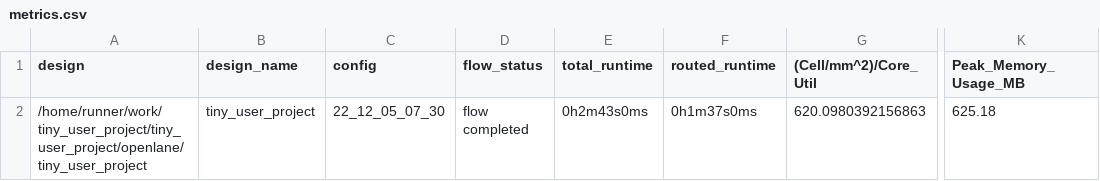
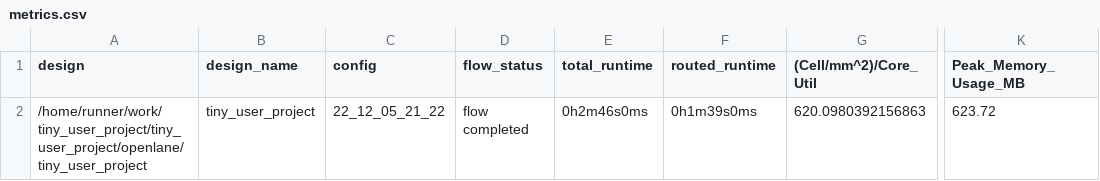
Before and after one commit to rolfmobile99/tiny_user_project, a CSV file: signoff/tiny_user_project/metrics.csv, drawn as a sheet; only a part is shown, gaps mark what is left out; the diff names each change by its address in the sheet, - before the commit and + after, or states it on an @@ line.

```diff
--- a/signoff/tiny_user_project/metrics.csv
+++ b/signoff/tiny_user_project/metrics.csv
-C2 (config): 22_12_05_07_30
+C2 (config): 22_12_05_21_22
-E2 (total_runtime): 0h2m43s0ms
+E2 (total_runtime): 0h2m46s0ms
-F2 (routed_runtime): 0h1m37s0ms
+F2 (routed_runtime): 0h1m39s0ms
-K2 (Peak_Memory_Usage_MB): 625.18
+K2 (Peak_Memory_Usage_MB): 623.72
```
Also changed, not shown: signoff/user_project_wrapper/metrics.csv, 13 other files.
